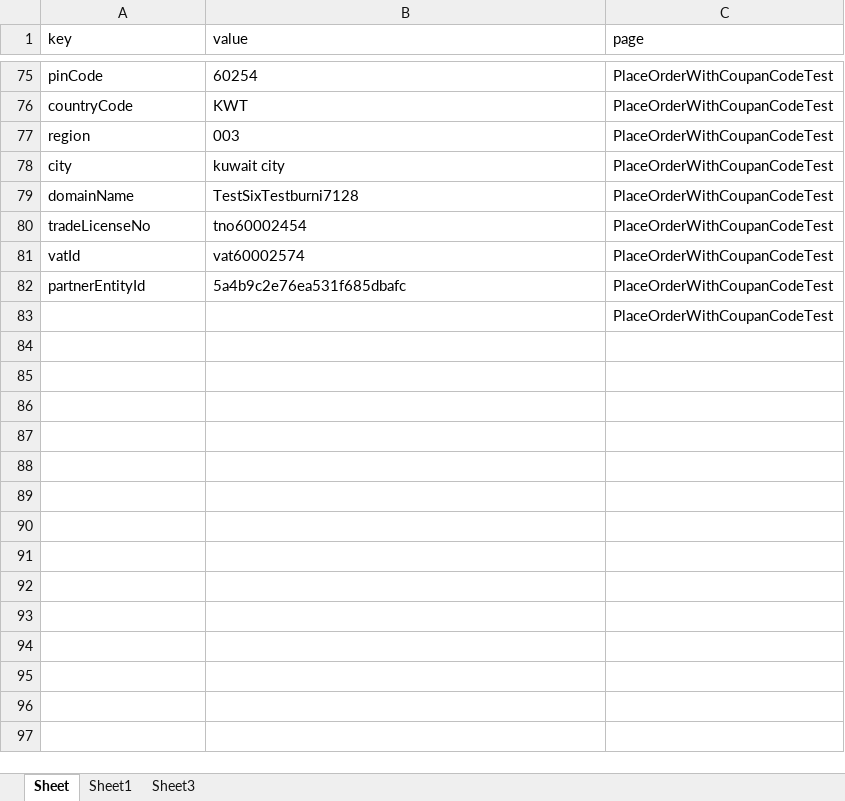
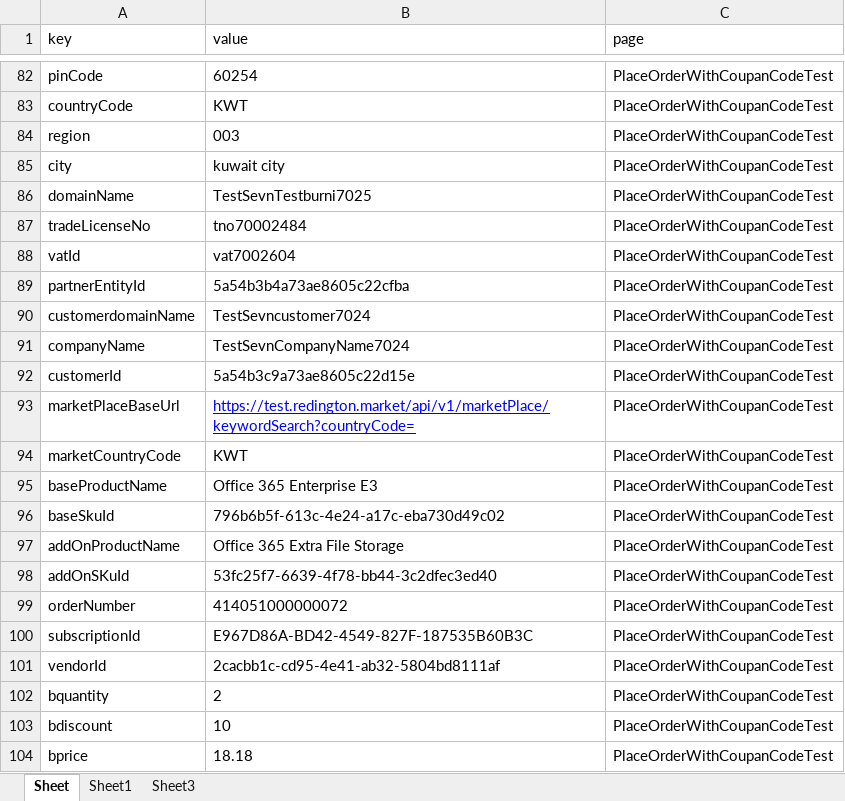
Before and after one commit to jagadeesh12/GenesisUIAutomation, an Excel workbook: target/test-classes/files/ConfigSheet.xlsx, sheet Sheet, drawn as a sheet; only a part is shown, gaps mark what is left out; values as stored, in another font and other column widths than the file's, no borders; removed rows and columns are numbered as before the commit, all else as after; the diff covers the shown part only; the diff names each change by its address in the sheet, - before the commit and + after, or states it on an @@ line.

Commit message:
vat with coupan code 9jan2017

```diff
--- a/target/test-classes/files/ConfigSheet.xlsx (sheet Sheet)
+++ b/target/test-classes/files/ConfigSheet.xlsx (sheet Sheet)
-B86 (value): TestSixTestburni7128
+B86 (value): TestSevnTestburni7025
-B87 (value): tno60002454
+B87 (value): tno70002484
-B88 (value): vat60002574
+B88 (value): vat7002604
-B89 (value): 5a4b9c2e76ea531f685dbafc
+B89 (value): 5a54b3b4a73ae8605c22cfba
-row 83:  |  | PlaceOrderWithCoupanCodeTest
+row 90: customerdomainName | TestSevncustomer7024 | PlaceOrderWithCoupanCodeTest
+row 91: companyName | TestSevnCompanyName7024 | PlaceOrderWithCoupanCodeTest
+row 92: customerId | 5a54b3c9a73ae8605c22d15e | PlaceOrderWithCoupanCodeTest
+row 93: marketPlaceBaseUrl | https://test.redington.market/api/v1/marketPlace/keywordSearch?countryCode= | PlaceOrderWithCoupanCodeTest
+row 94: marketCountryCode | KWT | PlaceOrderWithCoupanCodeTest
+row 95: baseProductName | Office 365 Enterprise E3 | PlaceOrderWithCoupanCodeTest
+row 96: baseSkuId | 796b6b5f-613c-4e24-a17c-eba730d49c02 | PlaceOrderWithCoupanCodeTest
+row 97: addOnProductName | Office 365 Extra File Storage | PlaceOrderWithCoupanCodeTest
+row 98: addOnSKuId | 53fc25f7-6639-4f78-bb44-3c2dfec3ed40 | PlaceOrderWithCoupanCodeTest
+row 99: orderNumber | 414051000000072 | PlaceOrderWithCoupanCodeTest
+row 100: subscriptionId | E967D86A-BD42-4549-827F-187535B60B3C | PlaceOrderWithCoupanCodeTest
+row 101: vendorId | 2cacbb1c-cd95-4e41-ab32-5804bd8111af | PlaceOrderWithCoupanCodeTest
+row 102: bquantity | 2 | PlaceOrderWithCoupanCodeTest
+row 103: bdiscount | 10 | PlaceOrderWithCoupanCodeTest
+row 104: bprice | 18.18 | PlaceOrderWithCoupanCodeTest
```
Also changed, not shown: 38 added rows and 14 edited cells elsewhere in this sheet, 41 other files.
